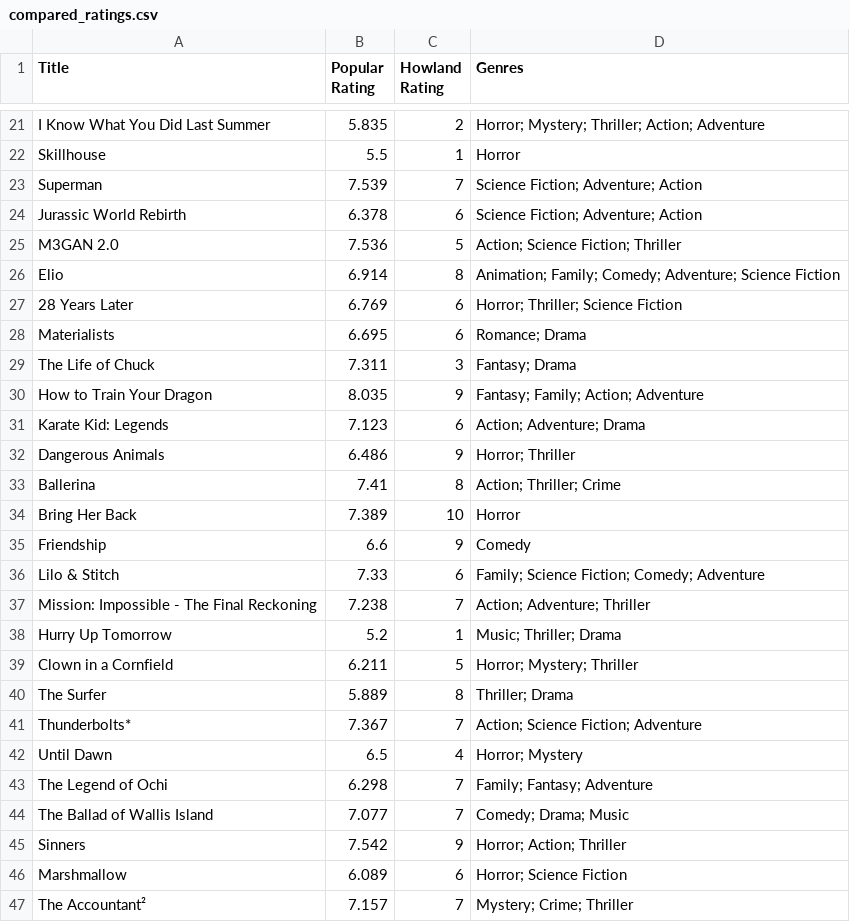
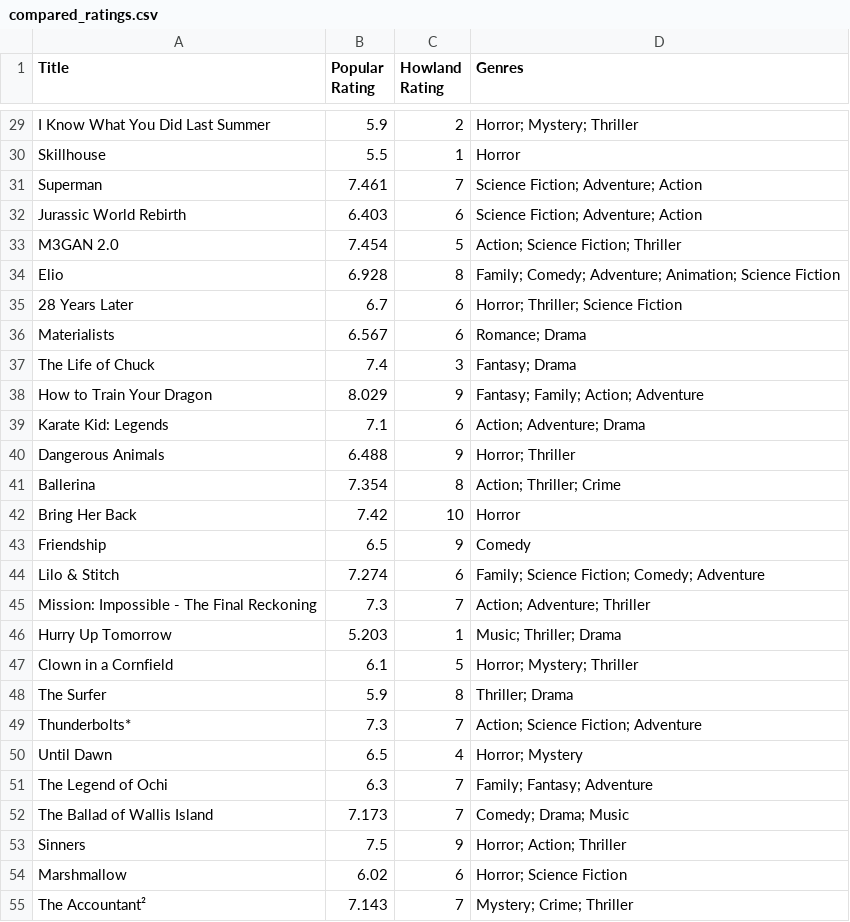
Before and after one commit to Jurassic001/Howland_retirement, a CSV file: data/compared_ratings.csv, drawn as a sheet; only a part is shown, gaps mark what is left out; addresses are those after the commit; the diff covers the shown part only; the diff names each change by its address in the sheet, - before the commit and + after, or states it on an @@ line.

```diff
--- a/data/compared_ratings.csv
+++ b/data/compared_ratings.csv
-B29 (Popular Rating): 5.835
+B29 (Popular Rating): 5.9
-D29 (Genres): Horror; Mystery; Thriller; Action; Adventure
+D29 (Genres): Horror; Mystery; Thriller
-B31 (Popular Rating): 7.539
+B31 (Popular Rating): 7.461
-B32 (Popular Rating): 6.378
+B32 (Popular Rating): 6.403
-B33 (Popular Rating): 7.536
+B33 (Popular Rating): 7.454
-B34 (Popular Rating): 6.914
+B34 (Popular Rating): 6.928
-D34 (Genres): Animation; Family; Comedy; Adventure; Science Fiction
+D34 (Genres): Family; Comedy; Adventure; Animation; Science Fiction
-B35 (Popular Rating): 6.769
+B35 (Popular Rating): 6.7
-B36 (Popular Rating): 6.695
+B36 (Popular Rating): 6.567
-B37 (Popular Rating): 7.311
+B37 (Popular Rating): 7.4
-B38 (Popular Rating): 8.035
+B38 (Popular Rating): 8.029
-B39 (Popular Rating): 7.123
+B39 (Popular Rating): 7.1
-B40 (Popular Rating): 6.486
+B40 (Popular Rating): 6.488
-B41 (Popular Rating): 7.41
+B41 (Popular Rating): 7.354
-B42 (Popular Rating): 7.389
+B42 (Popular Rating): 7.42
-B43 (Popular Rating): 6.6
+B43 (Popular Rating): 6.5
-B44 (Popular Rating): 7.33
+B44 (Popular Rating): 7.274
-B45 (Popular Rating): 7.238
+B45 (Popular Rating): 7.3
-B46 (Popular Rating): 5.2
+B46 (Popular Rating): 5.203
-B47 (Popular Rating): 6.211
+B47 (Popular Rating): 6.1
-B48 (Popular Rating): 5.889
+B48 (Popular Rating): 5.9
-B49 (Popular Rating): 7.367
+B49 (Popular Rating): 7.3
-B51 (Popular Rating): 6.298
+B51 (Popular Rating): 6.3
-B52 (Popular Rating): 7.077
+B52 (Popular Rating): 7.173
-B53 (Popular Rating): 7.542
+B53 (Popular Rating): 7.5
-B54 (Popular Rating): 6.089
+B54 (Popular Rating): 6.02
-B55 (Popular Rating): 7.157
+B55 (Popular Rating): 7.143
```
Also changed, not shown: 8 added rows and 58 edited cells elsewhere in this file, data/howland_ratings.csv, data/popular_ratings.csv, 1 other file.
